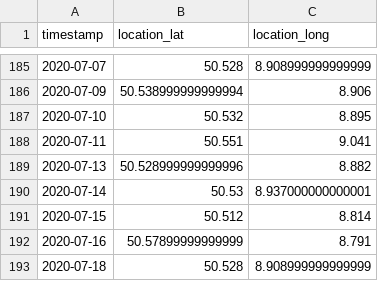
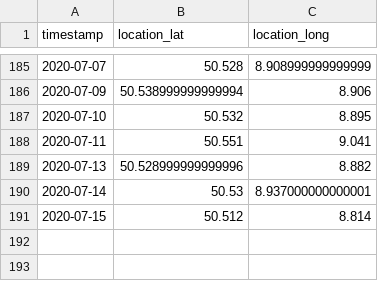
Before and after one commit to Intevation/zugvoegel, a CSV file: public/data/turtledoves/melanie2019_2020.csv, drawn as a sheet; only a part is shown, gaps mark what is left out; the diff names each change by its address in the sheet, - before the commit and + after, or states it on an @@ line.

```diff
--- a/public/data/turtledoves/melanie2019_2020.csv
+++ b/public/data/turtledoves/melanie2019_2020.csv
-row 192: 2020-07-16 | 50.57899999999999 | 8.791
-row 193: 2020-07-18 | 50.528 | 8.908999999999999
```
Also changed, not shown: public/data/turtledoves/francesco2019_2020.csv.
